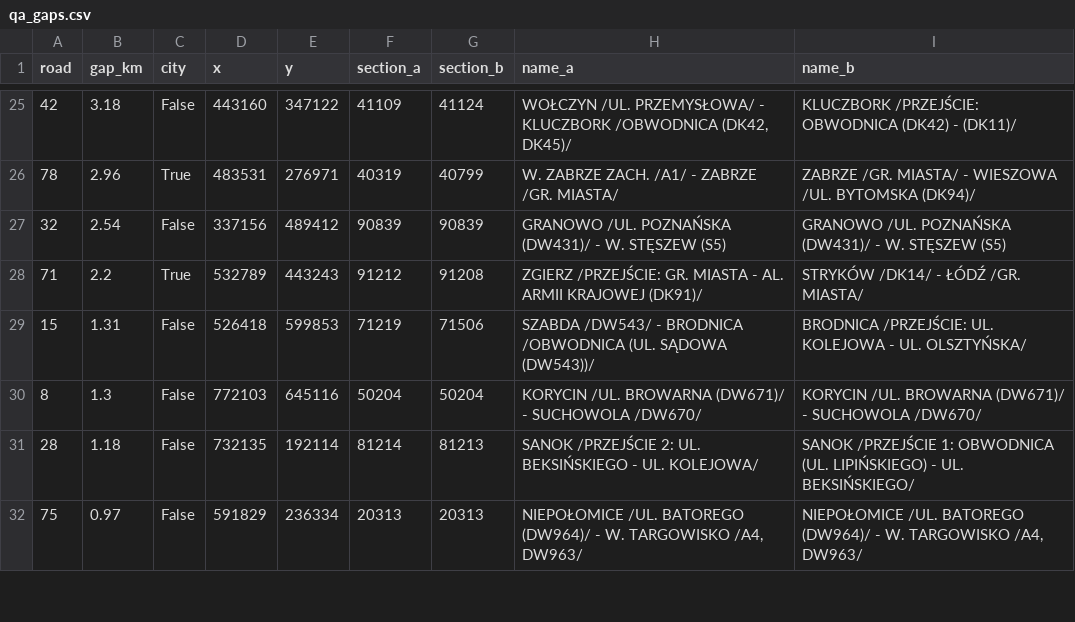
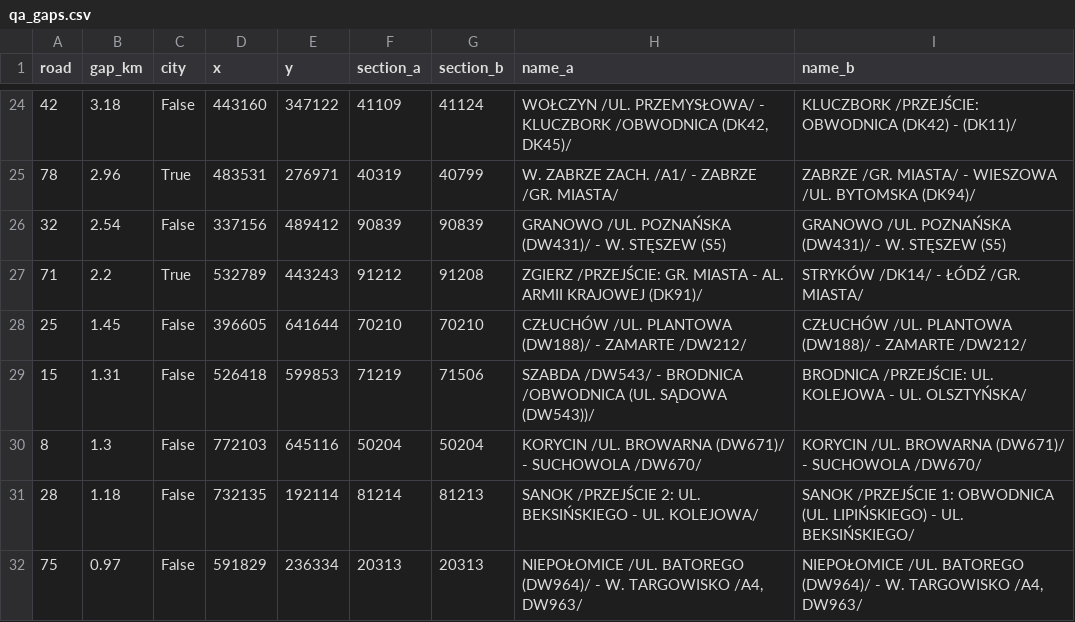
Before and after one commit to jacgeborys/gpr, a CSV file: output/qa_gaps.csv, drawn as a sheet; only a part is shown, gaps mark what is left out; the diff covers the shown part only; the diff names each change by its address in the sheet, - before the commit and + after, or states it on an @@ line.

```diff
--- a/output/qa_gaps.csv
+++ b/output/qa_gaps.csv
+row 28: 25 | 1.45 | False | 396605 | 641644 | 70210 | 70210 | CZŁUCHÓW /UL. PLANTOWA (DW188)/ - ZAMARTE /DW212/ | CZŁUCHÓW /UL. PLANTOWA (DW188)/ - ZAMARTE /DW212/
```
Also changed, not shown: 2 added rows, 2 removed rows, 7 moved rows and 5 edited cells elsewhere in this file, output/nodes_2025.csv, output/qa_dead_ends.csv, 10 other files.
